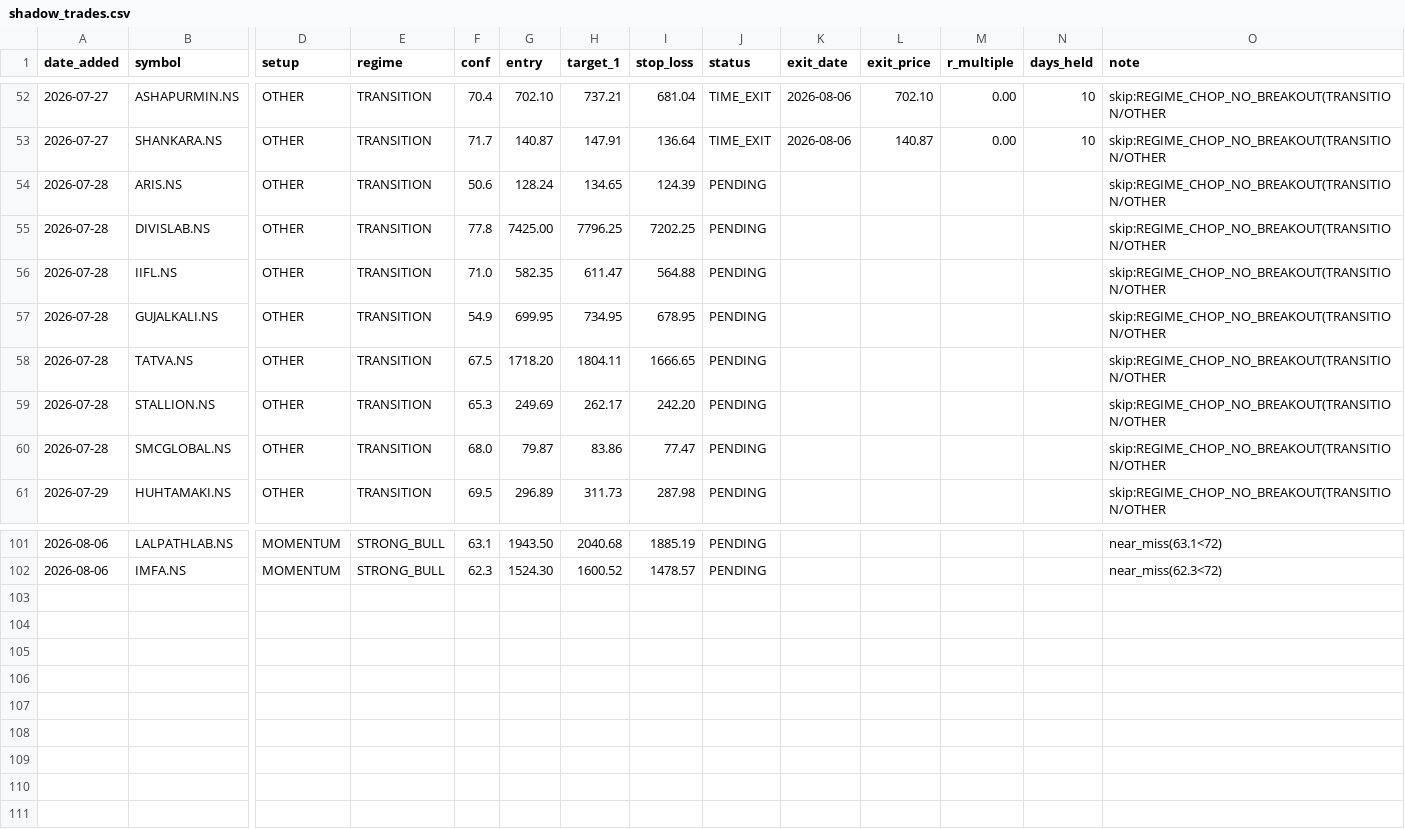
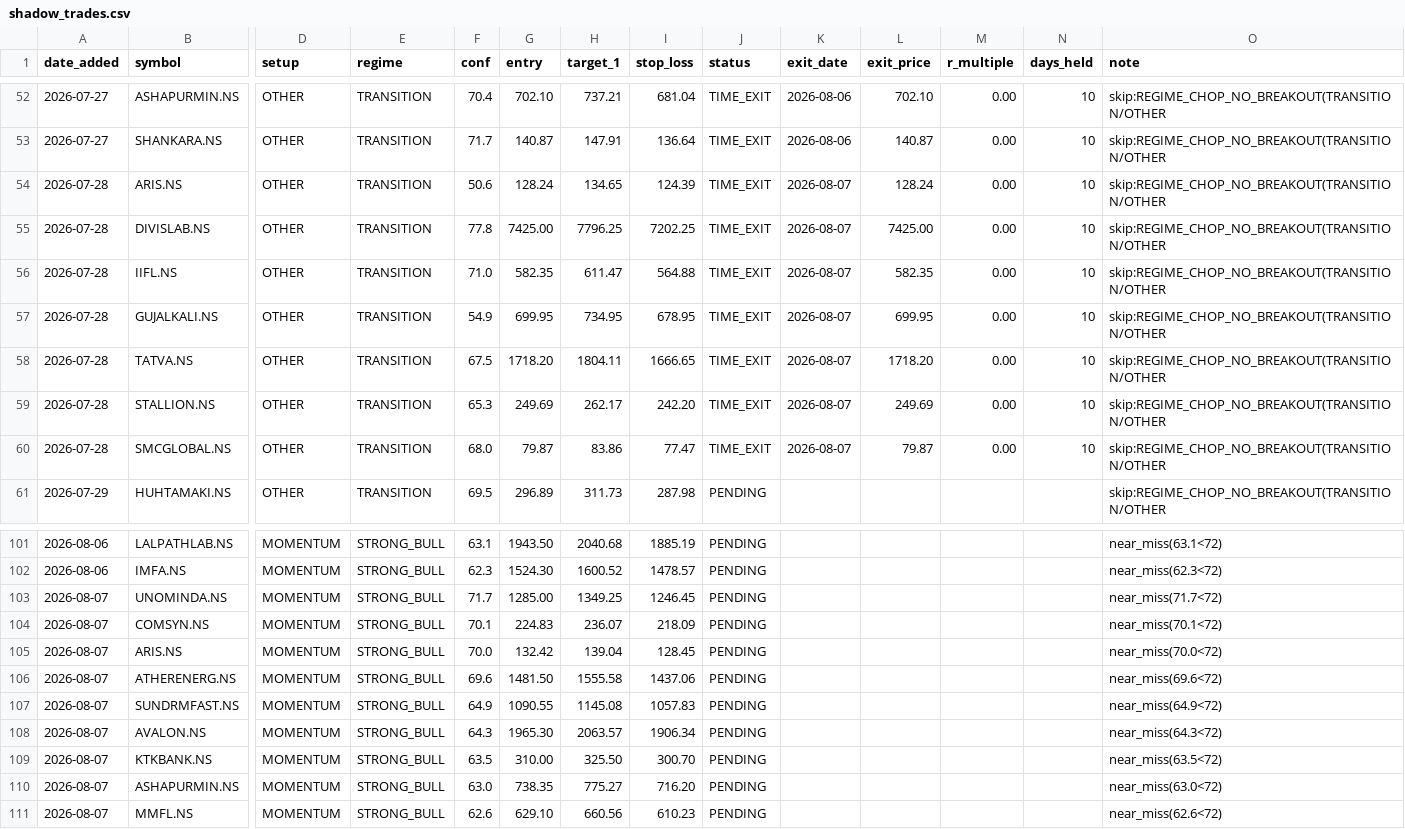
Before and after one commit to Gdsk-Sravan/Analyse-recommend-track, a CSV file: shadow_trades.csv, drawn as a sheet; only a part is shown, gaps mark what is left out; rows hold the shown columns only; the diff names each change by its address in the sheet, - before the commit and + after, or states it on an @@ line.

```diff
--- a/shadow_trades.csv
+++ b/shadow_trades.csv
-J54:J60 (status): PENDING
+J54:J60 (status): TIME_EXIT
-K54:K60 (exit_date): (empty)
+K54:K60 (exit_date): 2026-08-07
-L54 (exit_price): (empty)
+L54 (exit_price): 128.24
-M54:M60 (r_multiple): (empty)
+M54:M60 (r_multiple): 0.00
-N54:N60 (days_held): (empty)
+N54:N60 (days_held): 10
-L55 (exit_price): (empty)
+L55 (exit_price): 7425.00
-L56 (exit_price): (empty)
+L56 (exit_price): 582.35
-L57 (exit_price): (empty)
+L57 (exit_price): 699.95
-L58 (exit_price): (empty)
+L58 (exit_price): 1718.20
-L59 (exit_price): (empty)
+L59 (exit_price): 249.69
-L60 (exit_price): (empty)
+L60 (exit_price): 79.87
+row 103: 2026-08-07 | UNOMINDA.NS | MOMENTUM | STRONG_BULL | 71.7 | 1285.00 | 1349.25 | 1246.45 | PENDING |  |  |  |  | near_miss(71.7<72)
+row 104: 2026-08-07 | COMSYN.NS | MOMENTUM | STRONG_BULL | 70.1 | 224.83 | 236.07 | 218.09 | PENDING |  |  |  |  | near_miss(70.1<72)
+row 105: 2026-08-07 | ARIS.NS | MOMENTUM | STRONG_BULL | 70.0 | 132.42 | 139.04 | 128.45 | PENDING |  |  |  |  | near_miss(70.0<72)
+row 106: 2026-08-07 | ATHERENERG.NS | MOMENTUM | STRONG_BULL | 69.6 | 1481.50 | 1555.58 | 1437.06 | PENDING |  |  |  |  | near_miss(69.6<72)
+row 107: 2026-08-07 | SUNDRMFAST.NS | MOMENTUM | STRONG_BULL | 64.9 | 1090.55 | 1145.08 | 1057.83 | PENDING |  |  |  |  | near_miss(64.9<72)
+row 108: 2026-08-07 | AVALON.NS | MOMENTUM | STRONG_BULL | 64.3 | 1965.30 | 2063.57 | 1906.34 | PENDING |  |  |  |  | near_miss(64.3<72)
+row 109: 2026-08-07 | KTKBANK.NS | MOMENTUM | STRONG_BULL | 63.5 | 310.00 | 325.50 | 300.70 | PENDING |  |  |  |  | near_miss(63.5<72)
+row 110: 2026-08-07 | ASHAPURMIN.NS | MOMENTUM | STRONG_BULL | 63.0 | 738.35 | 775.27 | 716.20 | PENDING |  |  |  |  | near_miss(63.0<72)
+row 111: 2026-08-07 | MMFL.NS | MOMENTUM | STRONG_BULL | 62.6 | 629.10 | 660.56 | 610.23 | PENDING |  |  |  |  | near_miss(62.6<72)
```
Also changed, not shown: 18 other files.
